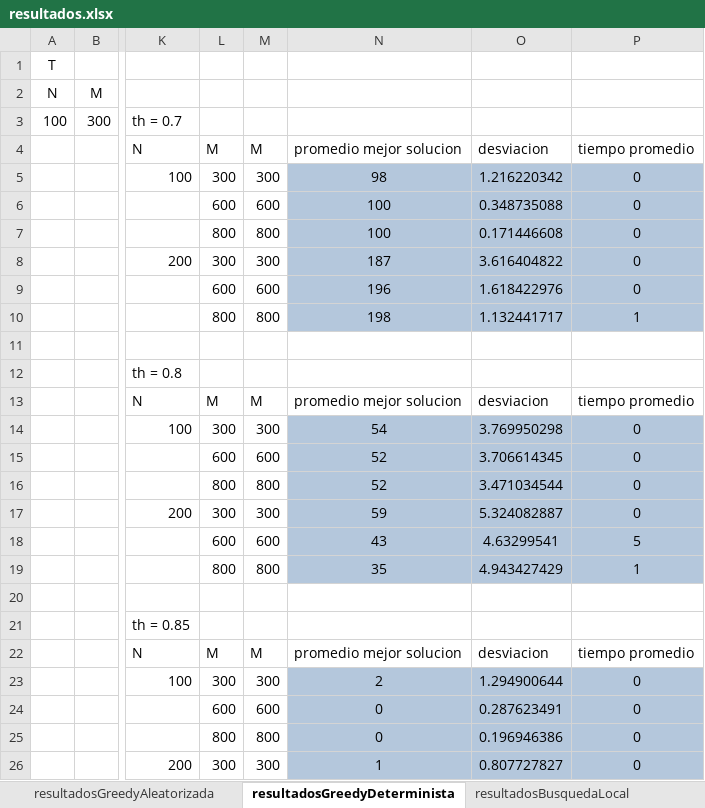
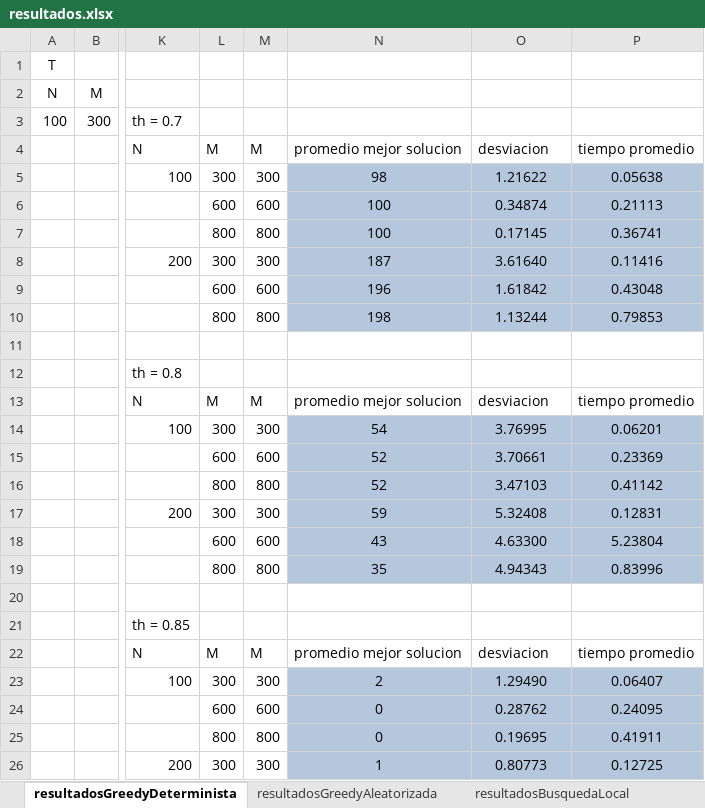
Before and after one commit to RicardoCharris14/FFMSP, an Excel workbook: resultados.xlsx, sheet resultadosGreedyDeterminista, drawn as a sheet; only a part is shown, gaps mark what is left out; values as stored, in another font and other column widths than the file's, no borders; the diff covers the shown part only; the diff names each change by its address in the sheet, - before the commit and + after, or states it on an @@ line.

```diff
--- a/resultados.xlsx (sheet resultadosGreedyDeterminista)
+++ b/resultados.xlsx (sheet resultadosGreedyDeterminista)
@@ sheet tab order changed: resultadosGreedyDeterminista | resultadosGreedyAleatorizada | resultadosBusquedaLocal @@
-O5: 1.216220342
+O5: 1.21622
-P5: 0
+P5: 0.05638
-O6: 0.348735088
+O6: 0.34874
-P6: 0
+P6: 0.21113
-O7: 0.171446608
+O7: 0.17145
-P7: 0
+P7: 0.36741
-O8: 3.616404822
+O8: 3.61640
-P8: 0
+P8: 0.11416
-O9: 1.618422976
+O9: 1.61842
-P9: 0
+P9: 0.43048
-O10: 1.132441717
+O10: 1.13244
-P10: 1
+P10: 0.79853
-O14: 3.769950298
+O14: 3.76995
-P14: 0
+P14: 0.06201
-O15: 3.706614345
+O15: 3.70661
-P15: 0
+P15: 0.23369
-O16: 3.471034544
+O16: 3.47103
-P16: 0
+P16: 0.41142
-O17: 5.324082887
+O17: 5.32408
-P17: 0
+P17: 0.12831
-O18: 4.63299541
+O18: 4.63300
-P18: 5
+P18: 5.23804
-O19: 4.943427429
+O19: 4.94343
-P19: 1
+P19: 0.83996
-O23: 1.294900644
+O23: 1.29490
-P23: 0
+P23: 0.06407
-O24: 0.287623491
+O24: 0.28762
-P24: 0
+P24: 0.24095
-O25: 0.196946386
+O25: 0.19695
-P25: 0
+P25: 0.41911
-O26: 0.807727827
+O26: 0.80773
-P26: 0
+P26: 0.12725
```
Also changed, not shown: 4 edited cells elsewhere in this sheet, sheet Hoja1, sheet resultadosGreedyAleatorizada, sheet resultadosBusquedaLocal, 1 other file.
